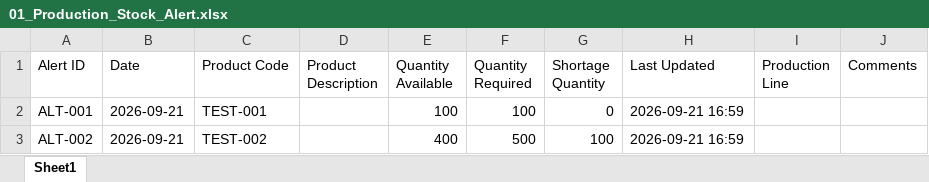
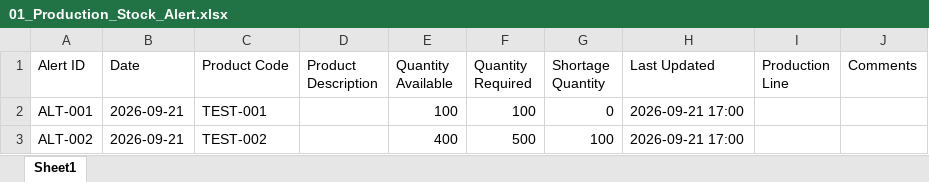
Before and after one commit to hibaelfentis0-cyber/gestion-stocks-alertes, an Excel workbook: 01_Production_Stock_Alert.xlsx, sheet Sheet1, drawn as a sheet; values as stored, in another font and other column widths than the file's, no borders; the diff names each change by its address in the sheet, - before the commit and + after, or states it on an @@ line.

Commit message:
Motherson PKC Update: 🏭 Production

```diff
--- a/01_Production_Stock_Alert.xlsx (sheet Sheet1)
+++ b/01_Production_Stock_Alert.xlsx (sheet Sheet1)
-H2:H3 (Last Updated): 2026-09-21 16:59
+H2:H3 (Last Updated): 2026-09-21 17:00
```
